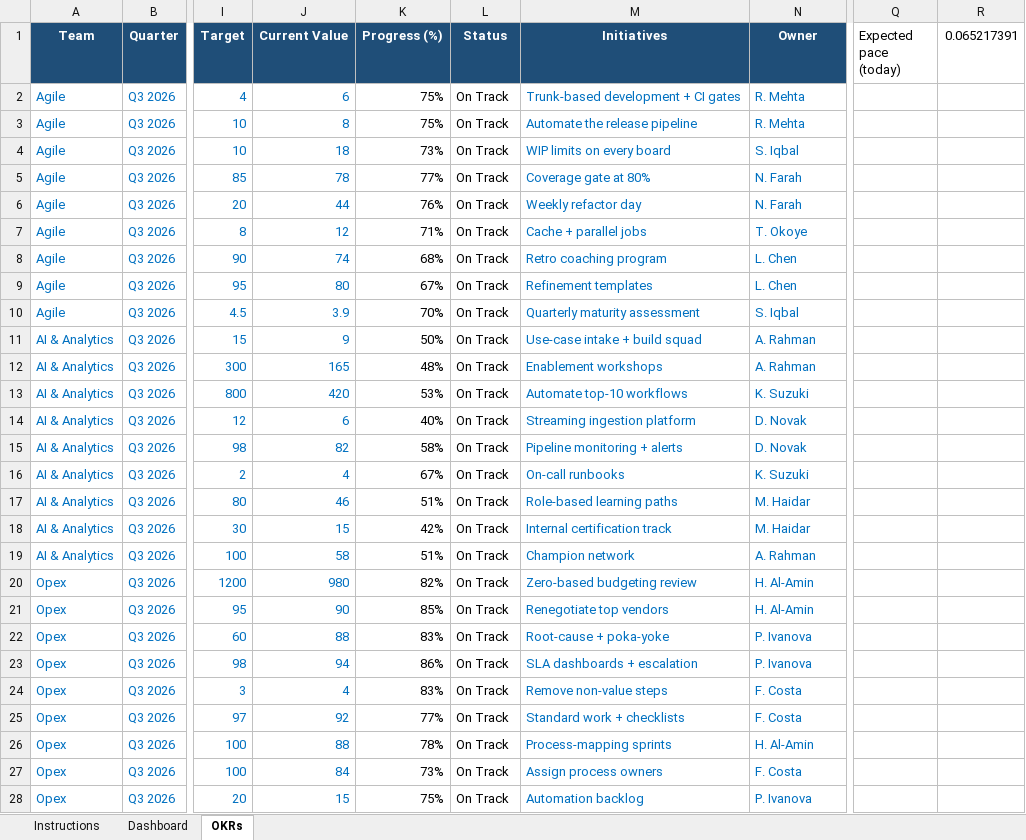
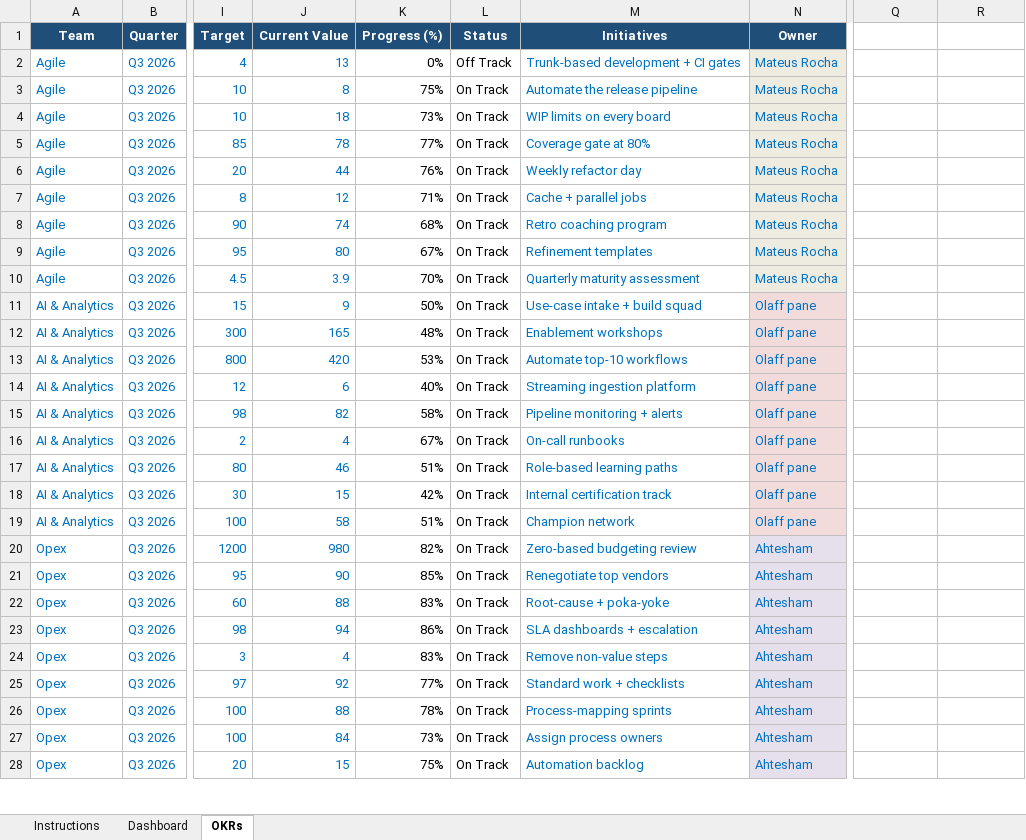
Before and after one commit to 4waiz/bridge-workspace, an Excel workbook: packages/frontend/core/public/okr/bridge_xpi_okrs_template.xlsx, sheet OKRs, drawn as a sheet; only a part is shown, gaps mark what is left out; values as stored, in another font and other column widths than the file's, no borders; conditional formats not drawn; the diff covers the shown part only; the diff names each change by its address in the sheet, - before the commit and + after, or states it on an @@ line.

```diff
--- a/packages/frontend/core/public/okr/bridge_xpi_okrs_template.xlsx (sheet OKRs)
+++ b/packages/frontend/core/public/okr/bridge_xpi_okrs_template.xlsx (sheet OKRs)
-Q1: Expected pace (today)
+Q1: (empty)
-R1: 0.065217391
+R1: (empty)
-J2 (Current Value): 6
+J2 (Current Value): 13
-K2 (Progress (%)): 75%
+K2 (Progress (%)): 0%
-L2 (Status): On Track
+L2 (Status): Off Track
-N2:N3 (Owner): R. Mehta
+N2:N3 (Owner): Mateus Rocha
-N2:N10 fill: none
+N2:N10 fill: #EEECE1
-N4 (Owner): S. Iqbal
+N4 (Owner): Mateus Rocha
-N5:N6 (Owner): N. Farah
+N5:N6 (Owner): Mateus Rocha
-N7 (Owner): T. Okoye
+N7 (Owner): Mateus Rocha
-N8:N9 (Owner): L. Chen
+N8:N9 (Owner): Mateus Rocha
-N10 (Owner): S. Iqbal
+N10 (Owner): Mateus Rocha
-N11:N12 (Owner): A. Rahman
+N11:N12 (Owner): Olaff pane
-N11:N19 fill: none
+N11:N19 fill: #F2DCDB
-N13 (Owner): K. Suzuki
+N13 (Owner): Olaff pane
-N14:N15 (Owner): D. Novak
+N14:N15 (Owner): Olaff pane
-N16 (Owner): K. Suzuki
+N16 (Owner): Olaff pane
-N17:N18 (Owner): M. Haidar
+N17:N18 (Owner): Olaff pane
-N19 (Owner): A. Rahman
+N19 (Owner): Olaff pane
-N20:N21 (Owner): H. Al-Amin
+N20:N21 (Owner): Ahtesham
-N20:N28 fill: none
+N20:N28 fill: #E6E0EC
-N22:N23 (Owner): P. Ivanova
+N22:N23 (Owner): Ahtesham
-N24:N25 (Owner): F. Costa
+N24:N25 (Owner): Ahtesham
-N26 (Owner): H. Al-Amin
+N26 (Owner): Ahtesham
-N27 (Owner): F. Costa
+N27 (Owner): Ahtesham
-N28 (Owner): P. Ivanova
+N28 (Owner): Ahtesham
```
Also changed, not shown: 36 edited cells and cell formats elsewhere in this sheet, sheet Dashboard, sheet Instructions, formulas that keep their value, 2 other files.
